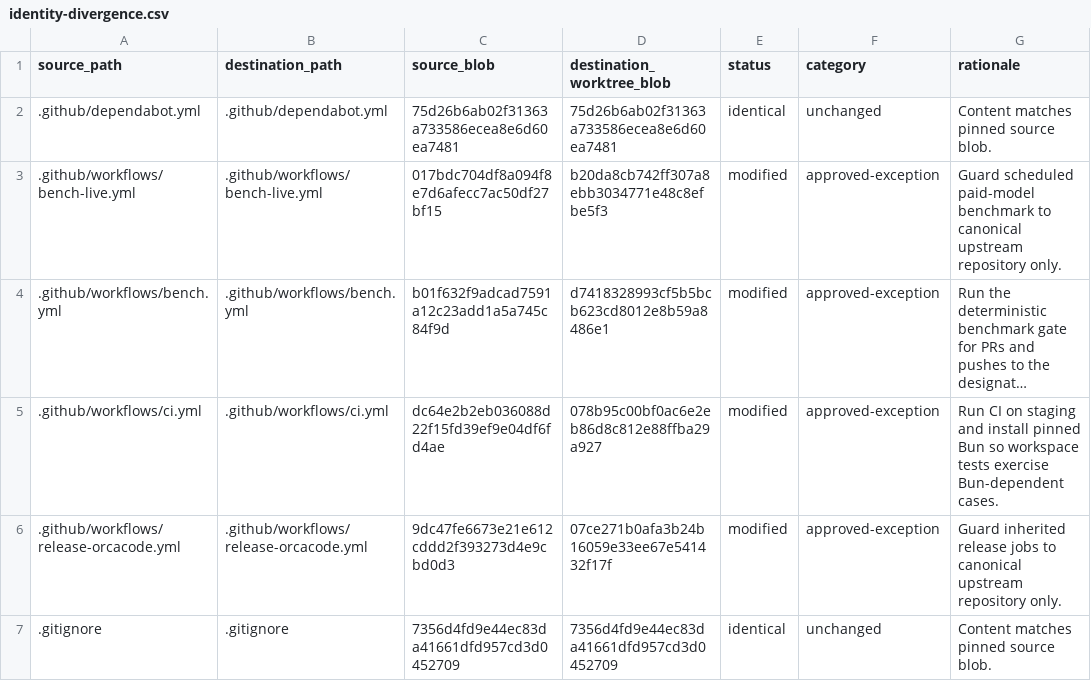
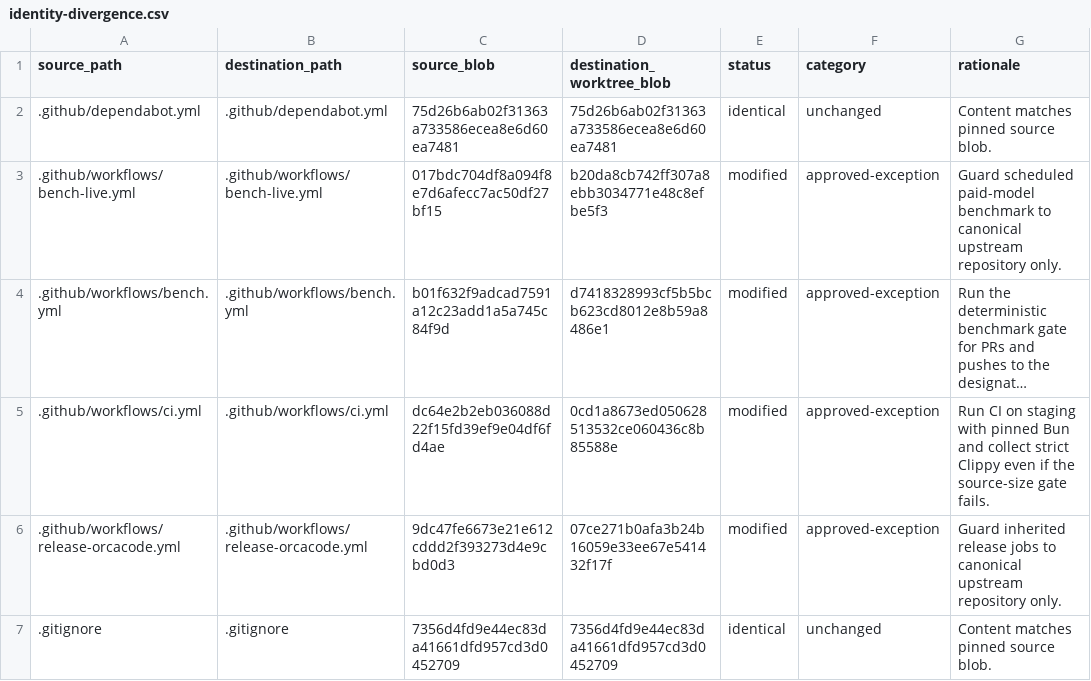
Before and after one commit to oigorbrito/FineCore, a CSV file: docs/identity-divergence.csv, drawn as a sheet; only a part is shown; long unchanged cells end in …; the diff names each change by its address in the sheet, - before the commit and + after, or states it on an @@ line.

Commit message:
ci: run strict Clippy after source size failures

```diff
--- a/docs/identity-divergence.csv
+++ b/docs/identity-divergence.csv
-D5 (destination_worktree_blob): 078b95c00bf0ac6e2eb86d8c812e88ffba29a927
+D5 (destination_worktree_blob): 0cd1a8673ed050628513532ce060436c8b85588e
-G5 (rationale): …on staging and install pinned Bun so workspace tests exercise Bun-dependent cases.
+G5 (rationale): …on staging with pinned Bun and collect strict Clippy even if the source-size gate fails.
```
Also changed, not shown: 1 other file.
